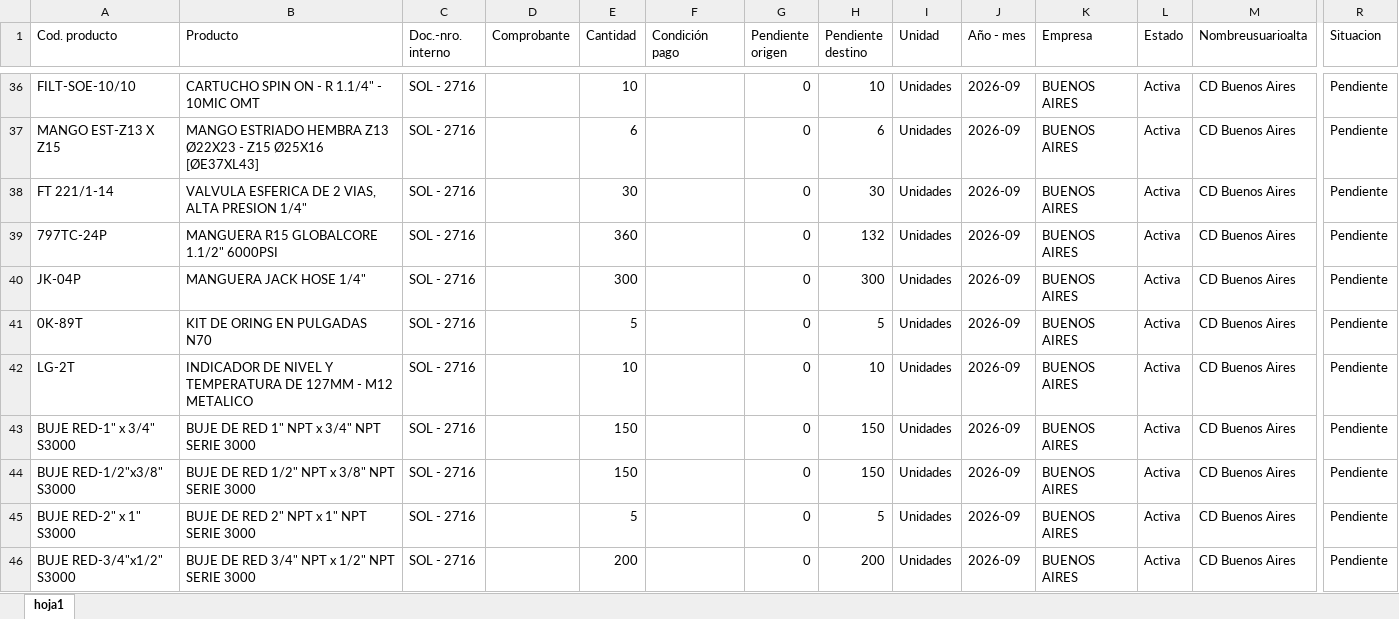
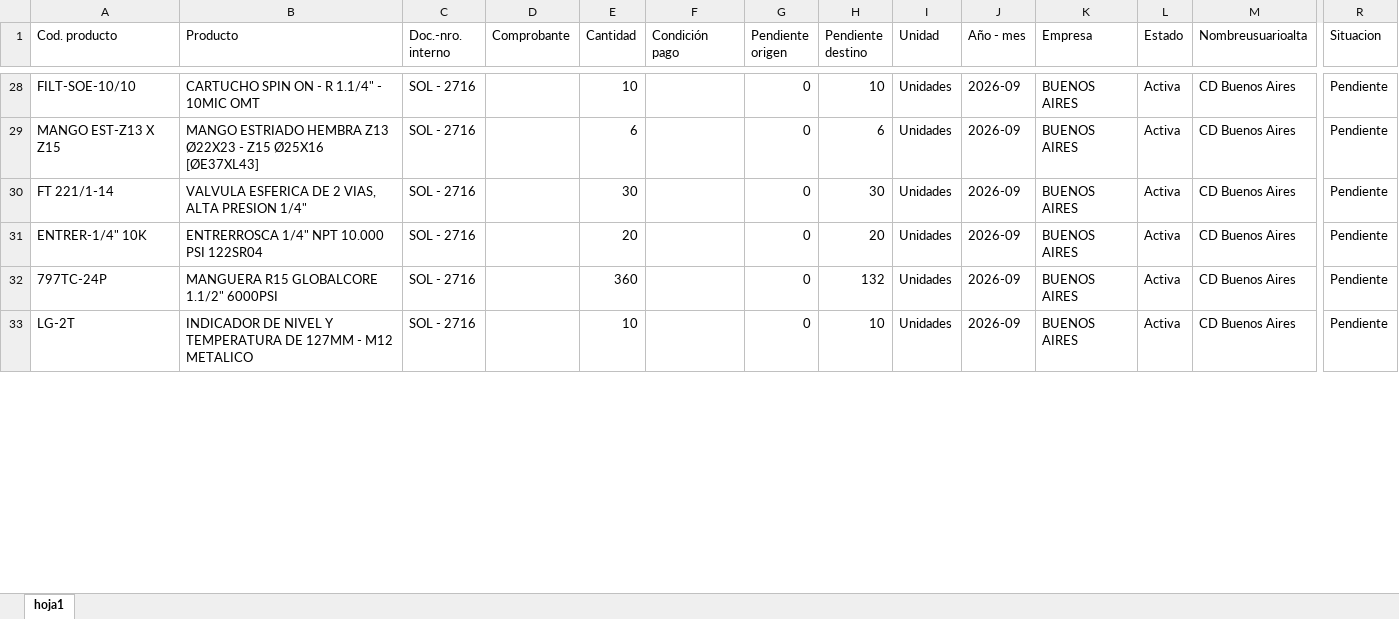
Before and after one commit to depositobsas/hidroil-stock, an Excel workbook: pc.xlsx, sheet hoja1, drawn as a sheet; only a part is shown, gaps mark what is left out; values as stored, in another font and other column widths than the file's, no borders; removed rows and columns are numbered as before the commit, all else as after; rows hold the shown columns only; the diff covers the shown part only; the diff names each change by its address in the sheet, - before the commit and + after, or states it on an @@ line.

```diff
--- a/pc.xlsx (sheet hoja1)
+++ b/pc.xlsx (sheet hoja1)
@@ row 52 moved to row 31: ENTRER-1/4" 10K @@
-row 40: JK-04P | MANGUERA JACK HOSE 1/4" | SOL - 2716 |  | 300 |  | 0 | 300 | Unidades | 2026-09 | BUENOS AIRES | Activa | CD Buenos Aires | Pendiente
-row 41: 0K-89T | KIT DE ORING EN PULGADAS N70 | SOL - 2716 |  | 5 |  | 0 | 5 | Unidades | 2026-09 | BUENOS AIRES | Activa | CD Buenos Aires | Pendiente
-row 43: BUJE RED-1" x 3/4" S3000 | BUJE DE RED 1" NPT x 3/4" NPT SERIE 3000 | SOL - 2716 |  | 150 |  | 0 | 150 | Unidades | 2026-09 | BUENOS AIRES | Activa | CD Buenos Aires | Pendiente
-row 44: BUJE RED-1/2"x3/8" S3000 | BUJE DE RED 1/2" NPT x 3/8" NPT SERIE 3000 | SOL - 2716 |  | 150 |  | 0 | 150 | Unidades | 2026-09 | BUENOS AIRES | Activa | CD Buenos Aires | Pendiente
-row 45: BUJE RED-2" x 1" S3000 | BUJE DE RED 2" NPT x 1" NPT SERIE 3000 | SOL - 2716 |  | 5 |  | 0 | 5 | Unidades | 2026-09 | BUENOS AIRES | Activa | CD Buenos Aires | Pendiente
-row 46: BUJE RED-3/4"x1/2" S3000 | BUJE DE RED 3/4" NPT x 1/2" NPT SERIE 3000 | SOL - 2716 |  | 200 |  | 0 | 200 | Unidades | 2026-09 | BUENOS AIRES | Activa | CD Buenos Aires | Pendiente
```
Also changed, not shown: 5 added rows, 20 removed rows, 21 moved rows and 28 edited cells elsewhere in this sheet, oc.xlsx, 1 other file.
